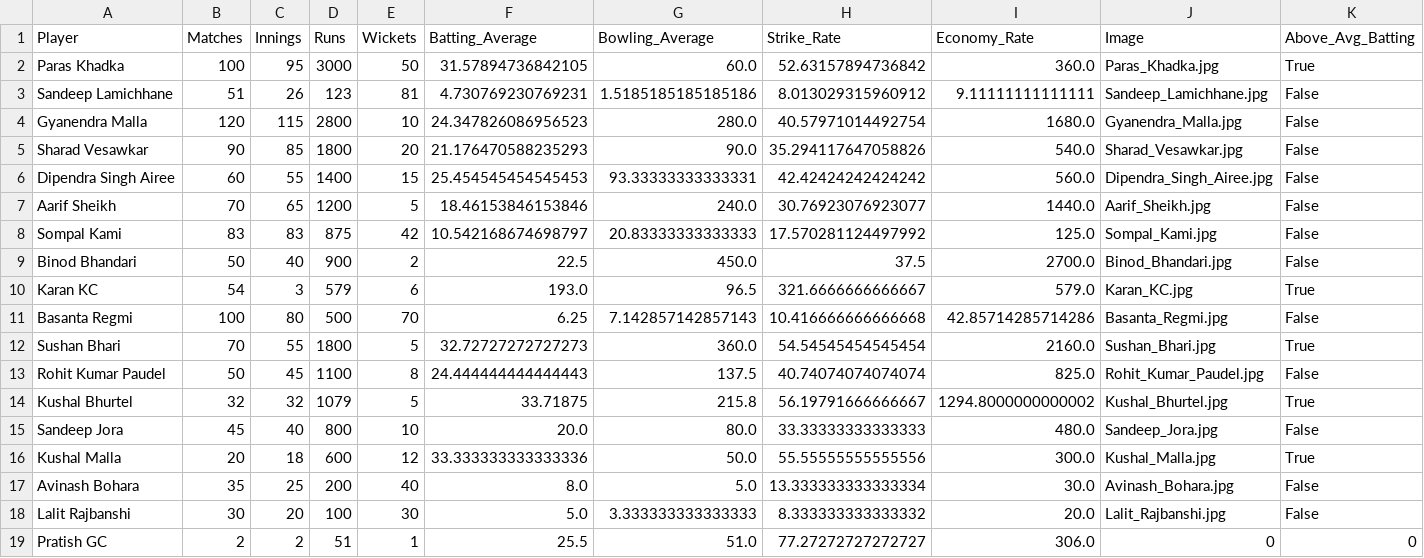
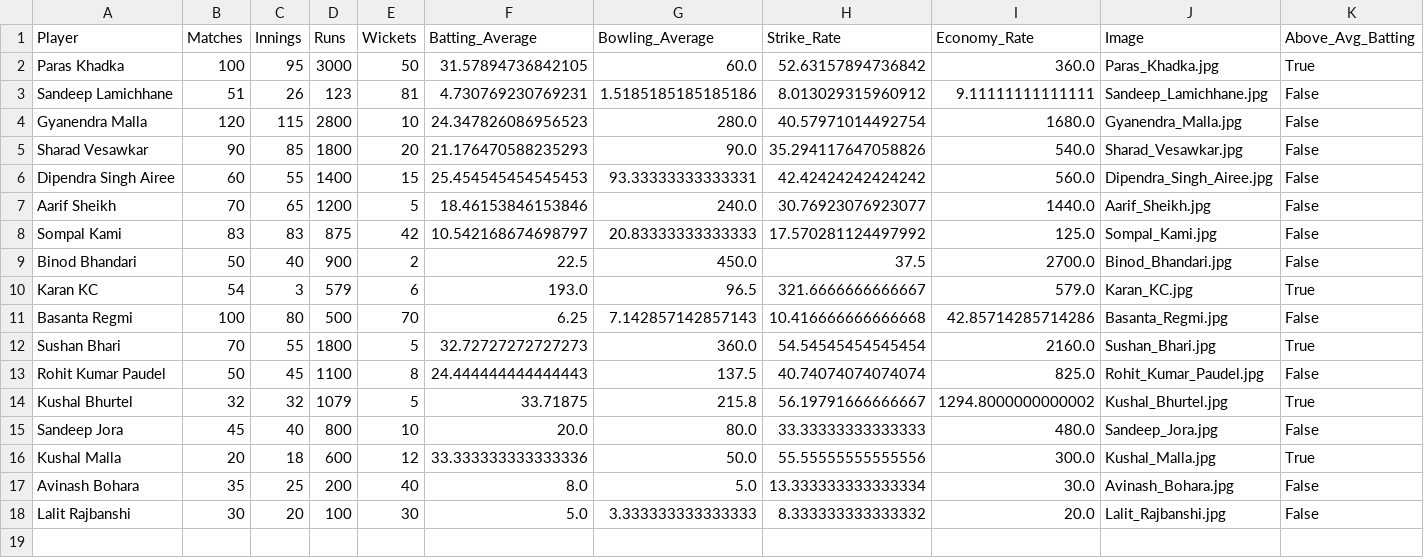
Before and after one commit to Birajkc12/CricNepal_Estimation_System, a CSV file: player_performance.csv, drawn as a sheet; only a part is shown; rows hold the shown columns only; the diff names each change by its address in the sheet, - before the commit and + after, or states it on an @@ line.

```diff
--- a/player_performance.csv
+++ b/player_performance.csv
-row 19: Pratish GC | 2 | 2 | 51 | 1 | 25.5 | 51.0 | 77.27272727272727 | 306.0 | 0 | 0
```
Also changed, not shown: 19 other files.
